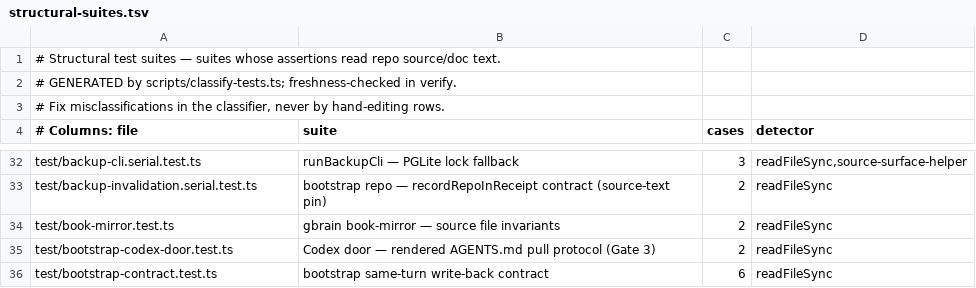
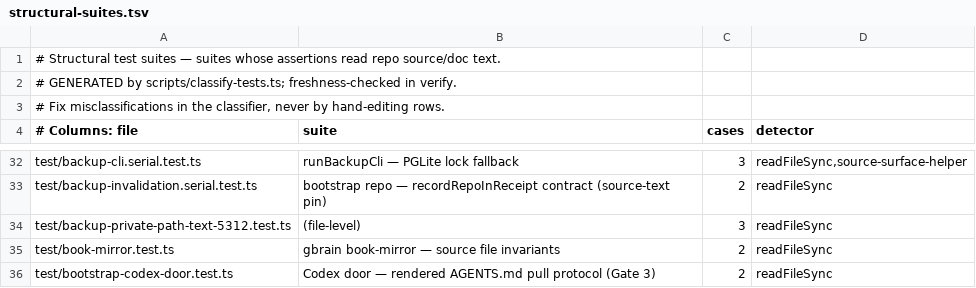
Before and after one commit to 112233-nih/gbrain, a TSV file: scripts/structural-suites.tsv, drawn as a sheet; only a part is shown, gaps mark what is left out; the shorter side is filled out with more unchanged rows.

Commit message:
chore: regenerate llms-full.txt and the structural-suites manifest for the wave 16 W4 rows; type the stub registry's server
llms-full.txt inlines docs/guides/in-agent-setup.md (G4.4's Windows socket text);
scripts/structural-suites.tsv gains test/backup-private-path-text-5312.test.ts
(it reads source text). test/helpers/npm-stub-registry.ts names its Bun.serve
type so the fetch handler that reads the port is not implicitly any.

Co-authored-by: capy-ai[bot] <230910855+capy-ai[bot]@users.noreply.github.com>

```diff
--- a/scripts/structural-suites.tsv
+++ b/scripts/structural-suites.tsv
@@ -33,2 +33,3 @@ test/backup-cli.serial.test.ts	runBackupCli — PGLite lock fallback	3	readFileS
 test/backup-invalidation.serial.test.ts	bootstrap repo — recordRepoInReceipt contract (source-text pin)	2	readFileSync
+test/backup-private-path-text-5312.test.ts	(file-level)	3	readFileSync
 test/book-mirror.test.ts	gbrain book-mirror — source file invariants	2	readFileSync
```
Also changed, not shown: 2 other files.
